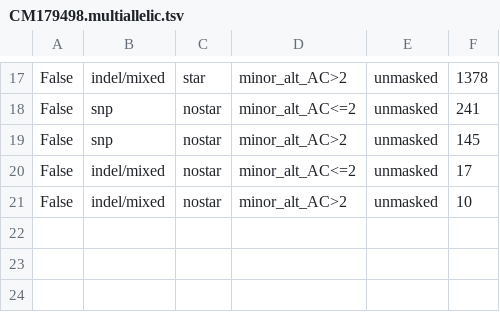
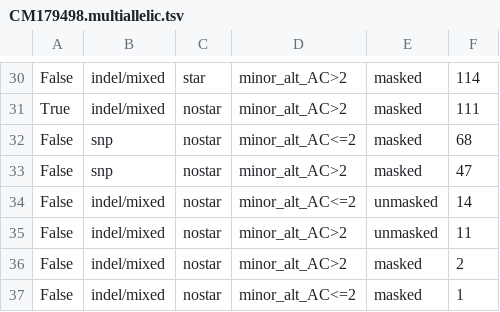
Before and after one commit to stajichlab/Rhodmuc_PopulationGenomics, a TSV file: results/variant_qc/CM179498.multiallelic.tsv, drawn as a sheet; only a part is shown, gaps mark what is left out; addresses are those after the commit; the diff covers the shown part only; the diff names each change by its address in the sheet, - before the commit and + after, or states it on an @@ line.

```diff
--- a/results/variant_qc/CM179498.multiallelic.tsv
+++ b/results/variant_qc/CM179498.multiallelic.tsv
-E30: unmasked
+E30: masked
-F30: 1378
+F30: 114
+row 31: True | indel/mixed | nostar | minor_alt_AC>2 | masked | 111
-E32:E33: unmasked
+E32:E33: masked
-F32: 241
+F32: 68
-F33: 145
+F33: 47
-F34: 17
+F34: 14
-F35: 10
+F35: 11
+row 36: False | indel/mixed | nostar | minor_alt_AC>2 | masked | 2
+row 37: False | indel/mixed | nostar | minor_alt_AC<=2 | masked | 1
```
Also changed, not shown: 13 added rows and 17 edited cells elsewhere in this file, results/variant_qc/divergence/strain_placement.tsv, results/variant_qc/genome.multiallelic.tsv, 20 other files.
